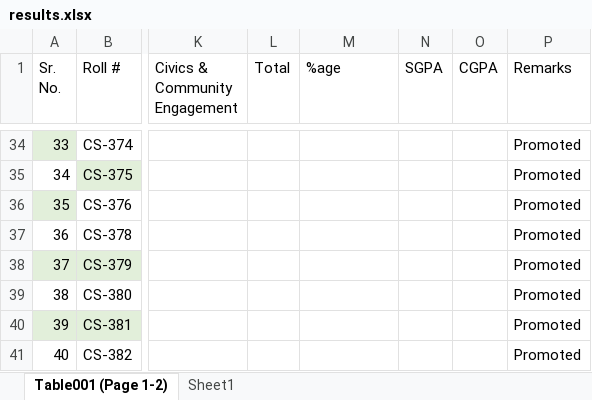
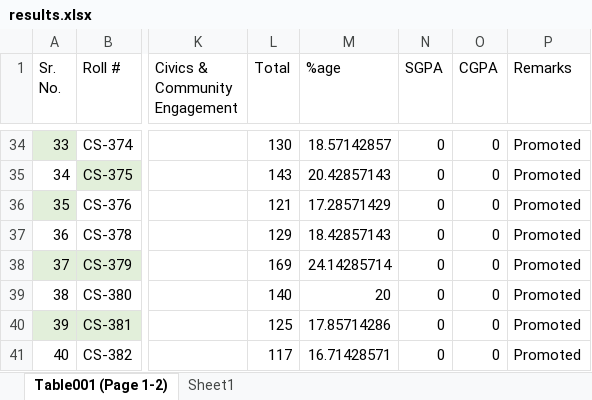
Before and after one commit to xeeshan-zs/marks, an Excel workbook: assets/results.xlsx, sheet Table001 (Page 1-2), drawn as a sheet; only a part is shown, gaps mark what is left out; values as stored, in another font and other column widths than the file's, no borders; the diff covers the shown part only; the diff names each change by its address in the sheet, - before the commit and + after, or states it on an @@ line.

```diff
--- a/assets/results.xlsx (sheet Table001 (Page 1-2))
+++ b/assets/results.xlsx (sheet Table001 (Page 1-2))
-L34 (Total): (empty)
+L34 (Total): 130
-M34 (%age): (empty)
+M34 (%age): 18.57142857
-N34:N41 (SGPA): (empty)
+N34:N41 (SGPA): 0
-O34:O41 (CGPA): (empty)
+O34:O41 (CGPA): 0
-L35 (Total): (empty)
+L35 (Total): 143
-M35 (%age): (empty)
+M35 (%age): 20.42857143
-L36 (Total): (empty)
+L36 (Total): 121
-M36 (%age): (empty)
+M36 (%age): 17.28571429
-L37 (Total): (empty)
+L37 (Total): 129
-M37 (%age): (empty)
+M37 (%age): 18.42857143
-L38 (Total): (empty)
+L38 (Total): 169
-M38 (%age): (empty)
+M38 (%age): 24.14285714
-L39 (Total): (empty)
+L39 (Total): 140
-M39 (%age): (empty)
+M39 (%age): 20
-L40 (Total): (empty)
+L40 (Total): 125
-M40 (%age): (empty)
+M40 (%age): 17.85714286
-L41 (Total): (empty)
+L41 (Total): 117
-M41 (%age): (empty)
+M41 (%age): 16.71428571
```
Also changed, not shown: 128 edited cells elsewhere in this sheet.
